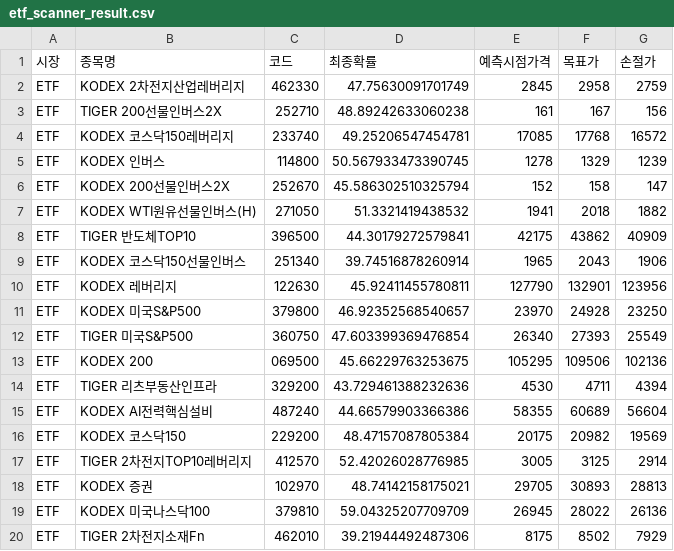
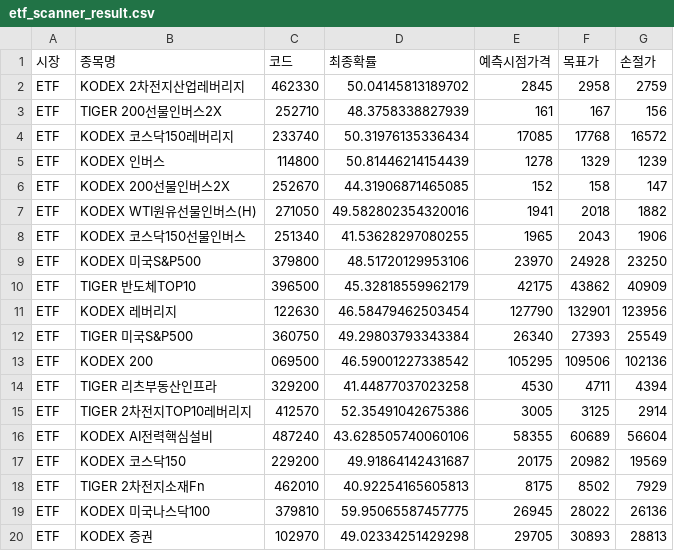
Before and after one commit to bong93/ai_stock_advisor_master, a CSV file: etf_scanner_result.csv, drawn as a sheet.

```diff
--- a/etf_scanner_result.csv
+++ b/etf_scanner_result.csv
@@ -1,20 +1,20 @@
 시장,종목명,코드,최종확률,예측시점가격,목표가,손절가
-ETF,KODEX 2차전지산업레버리지,462330,47.75630091701749,2845,2958,2759
-ETF,TIGER 200선물인버스2X,252710,48.89242633060238,161,167,156
-ETF,KODEX 코스닥150레버리지,233740,49.25206547454781,17085,17768,16572
-ETF,KODEX 인버스,114800,50.567933473390745,1278,1329,1239
-ETF,KODEX 200선물인버스2X,252670,45.586302510325794,152,158,147
-ETF,KODEX WTI원유선물인버스(H),271050,51.3321419438532,1941,2018,1882
-ETF,TIGER 반도체TOP10,396500,44.30179272579841,42175,43862,40909
-ETF,KODEX 코스닥150선물인버스,251340,39.74516878260914,1965,2043,1906
-ETF,KODEX 레버리지,122630,45.92411455780811,127790,132901,123956
-ETF,KODEX 미국S&P500,379800,46.92352568540657,23970,24928,23250
-ETF,TIGER 미국S&P500,360750,47.603399369476854,26340,27393,25549
-ETF,KODEX 200,069500,45.66229763253675,105295,109506,102136
-ETF,TIGER 리츠부동산인프라,329200,43.729461388232636,4530,4711,4394
-ETF,KODEX AI전력핵심설비,487240,44.66579903366386,58355,60689,56604
-ETF,KODEX 코스닥150,229200,48.47157087805384,20175,20982,19569
-ETF,TIGER 2차전지TOP10레버리지,412570,52.42026028776985,3005,3125,2914
-ETF,KODEX 증권,102970,48.74142158175021,29705,30893,28813
-ETF,KODEX 미국나스닥100,379810,59.04325207709709,26945,28022,26136
-ETF,TIGER 2차전지소재Fn,462010,39.21944492487306,8175,8502,7929
+ETF,KODEX 2차전지산업레버리지,462330,50.04145813189702,2845,2958,2759
+ETF,TIGER 200선물인버스2X,252710,48.3758338827939,161,167,156
+ETF,KODEX 코스닥150레버리지,233740,50.31976135336434,17085,17768,16572
+ETF,KODEX 인버스,114800,50.81446214154439,1278,1329,1239
+ETF,KODEX 200선물인버스2X,252670,44.31906871465085,152,158,147
+ETF,KODEX WTI원유선물인버스(H),271050,49.582802354320016,1941,2018,1882
+ETF,KODEX 코스닥150선물인버스,251340,41.53628297080255,1965,2043,1906
+ETF,KODEX 미국S&P500,379800,48.51720129953106,23970,24928,23250
+ETF,TIGER 반도체TOP10,396500,45.32818559962179,42175,43862,40909
+ETF,KODEX 레버리지,122630,46.58479462503454,127790,132901,123956
+ETF,TIGER 미국S&P500,360750,49.29803793343384,26340,27393,25549
+ETF,KODEX 200,069500,46.59001227338542,105295,109506,102136
+ETF,TIGER 리츠부동산인프라,329200,41.44877037023258,4530,4711,4394
+ETF,TIGER 2차전지TOP10레버리지,412570,52.35491042675386,3005,3125,2914
+ETF,KODEX AI전력핵심설비,487240,43.628505740060106,58355,60689,56604
+ETF,KODEX 코스닥150,229200,49.91864142431687,20175,20982,19569
+ETF,TIGER 2차전지소재Fn,462010,40.92254165605813,8175,8502,7929
+ETF,KODEX 미국나스닥100,379810,59.95065587457775,26945,28022,26136
+ETF,KODEX 증권,102970,49.02334251429298,29705,30893,28813
```
Also changed, not shown: morning_scan_result.csv.
